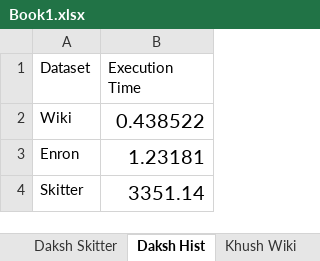
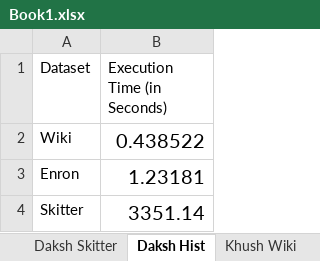
Before and after one commit to singhal-utkarsh-24/MaximalCliqueEnumeration, an Excel workbook: Book1.xlsx, sheet Daksh Hist, drawn as a sheet; values as stored, in another font and other column widths than the file's, no borders; charts and pictures not drawn; the diff names each change by its address in the sheet, - before the commit and + after, or states it on an @@ line.

```diff
--- a/Book1.xlsx (sheet Daksh Hist)
+++ b/Book1.xlsx (sheet Daksh Hist)
-B1: Execution Time
+B1: Execution Time (in Seconds)
```
Also changed, not shown: charts or pictures, 6 other files.
